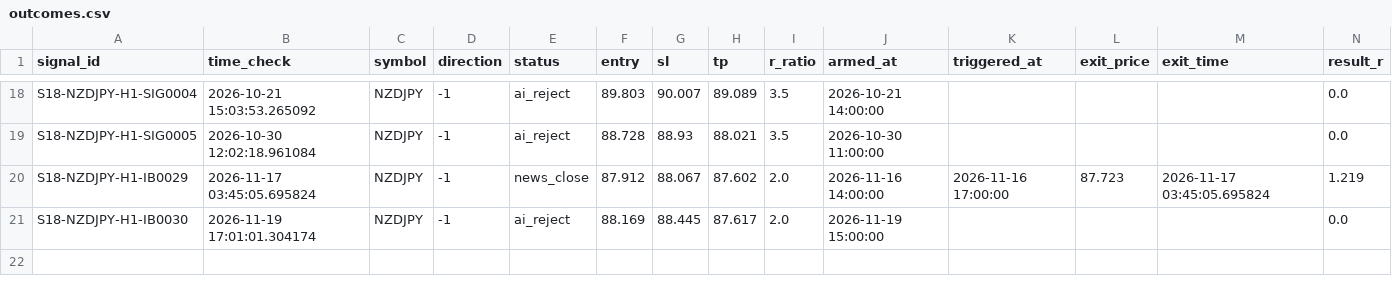
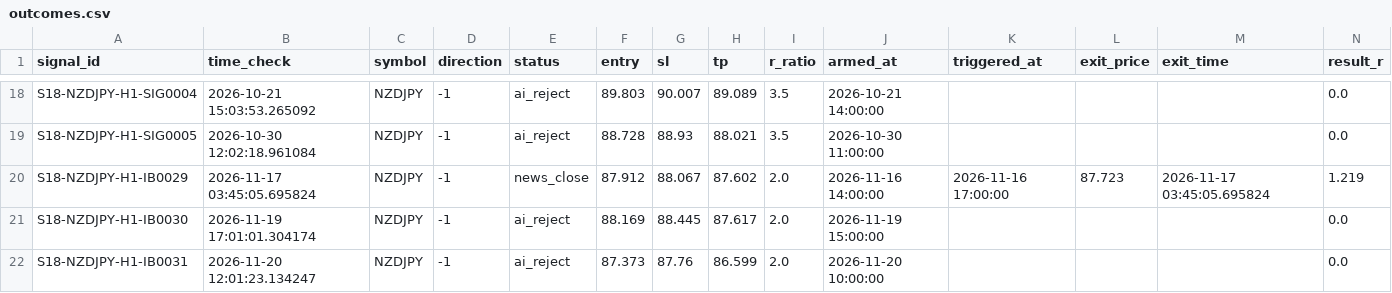
Before and after one commit to alexandrutarnicer-ai/trading-bot, a CSV file: data/live_signals/session18/outcomes.csv, drawn as a sheet; only a part is shown, gaps mark what is left out; rows hold the shown columns only; the diff names each change by its address in the sheet, - before the commit and + after, or states it on an @@ line.

```diff
--- a/data/live_signals/session18/outcomes.csv
+++ b/data/live_signals/session18/outcomes.csv
+row 22: S18-NZDJPY-H1-IB0031 | 2026-11-20 12:01:23.134247 | NZDJPY | -1 | ai_reject | 87.373 | 87.76 | 86.599 | 2.0 | 2026-11-20 10:00:00 |  |  |  | 0.0
```
Also changed, not shown: data/live_signals/session14/outcomes.csv, data/live_signals/session14/signals.csv, 11 other files.
